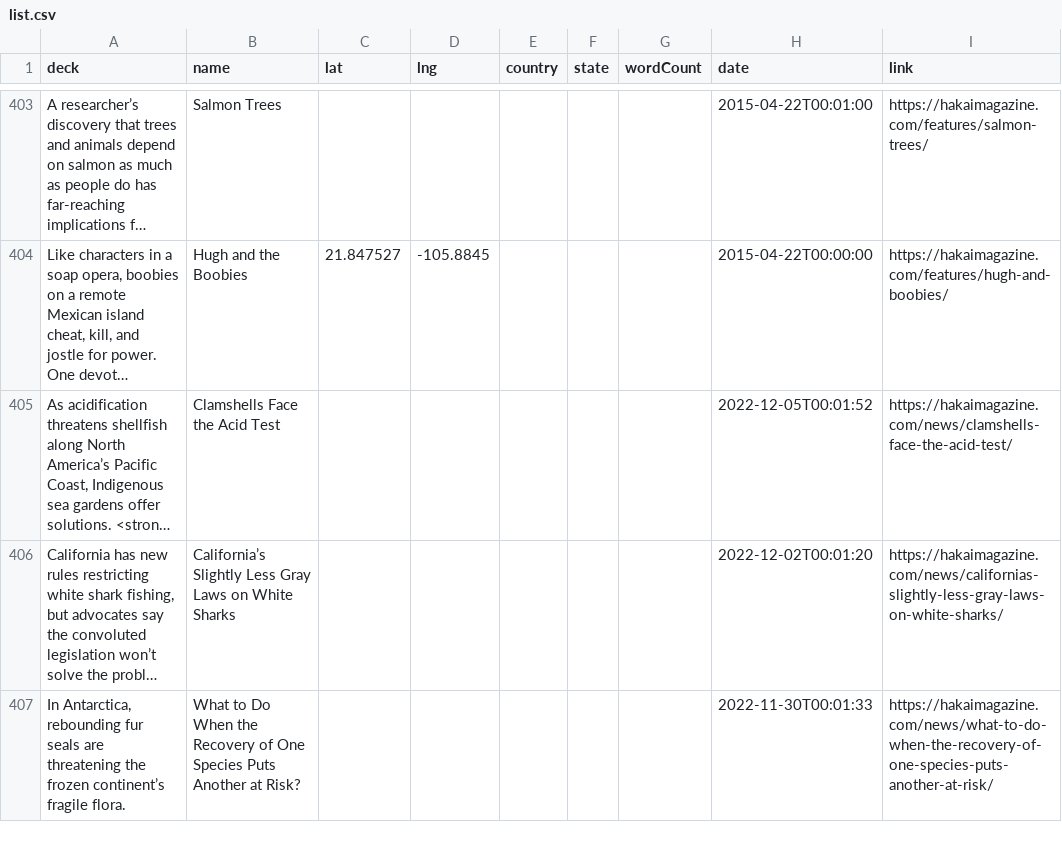
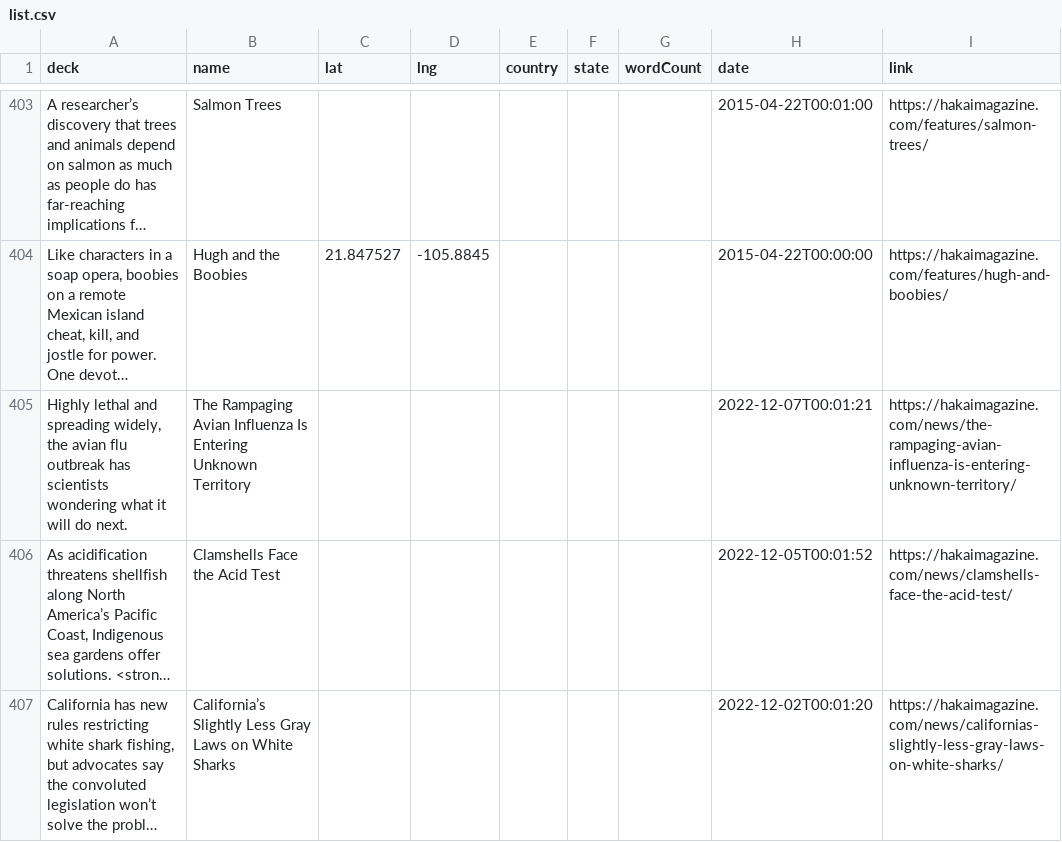
Before and after one commit to HakaiInstitute/magazine-visualizations, a CSV file: list.csv, drawn as a sheet; only a part is shown, gaps mark what is left out; the shorter side is filled out with more unchanged rows; long unchanged cells end in …; the diff names each change by its address in the sheet, - before the commit and + after, or states it on an @@ line.

```diff
--- a/list.csv
+++ b/list.csv
+row 405: Highly lethal and spreading widely, the avian flu outbreak has scientists wondering what it will do next. | The Rampaging Avian Influenza Is Entering Unknown Territory |  |  |  |  |  | 2022-12-07T00:01:21 | https://hakaimagazine.com/news/the-rampaging-avian-influenza-is-entering-unknown-territory/
```
